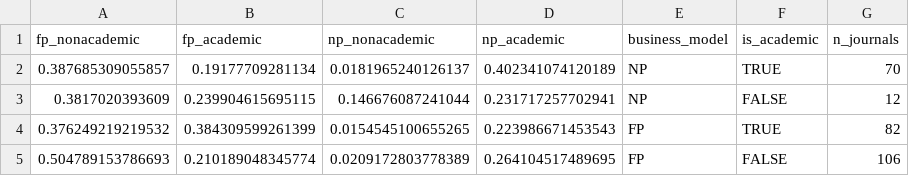
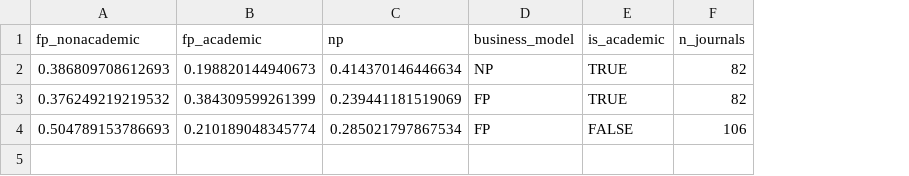
Before and after one commit to FRBCesab/ethical-citations, a CSV file: outputs/mean_ratio_per_publisher_type.csv, drawn as a sheet; removed rows and columns are numbered as before the commit, all else as after; the diff names each change by its address in the sheet, - before the commit and + after, or states it on an @@ line.

```diff
--- a/outputs/mean_ratio_per_publisher_type.csv
+++ b/outputs/mean_ratio_per_publisher_type.csv
-column C (np_nonacademic), rows 4-5: 0.0154545100655265 | 0.0209172803778389
-column D (np_academic), rows 4-5: 0.223986671453543 | 0.264104517489695
+column C (np), rows 3-4: 0.239441181519069 | 0.285021797867534
-row 2: 0.387685309055857 | 0.19177709281134 | 0.0181965240126137 | 0.402341074120189 | NP | TRUE | 70
-row 3: 0.3817020393609 | 0.239904615695115 | 0.146676087241044 | 0.231717257702941 | NP | FALSE | 12
+row 2: 0.386809708612693 | 0.198820144940673 | 0.414370146446634 | NP | TRUE | 82
```
Also changed, not shown: outputs/mean_ratio_per_journal.csv, 1 other file.
